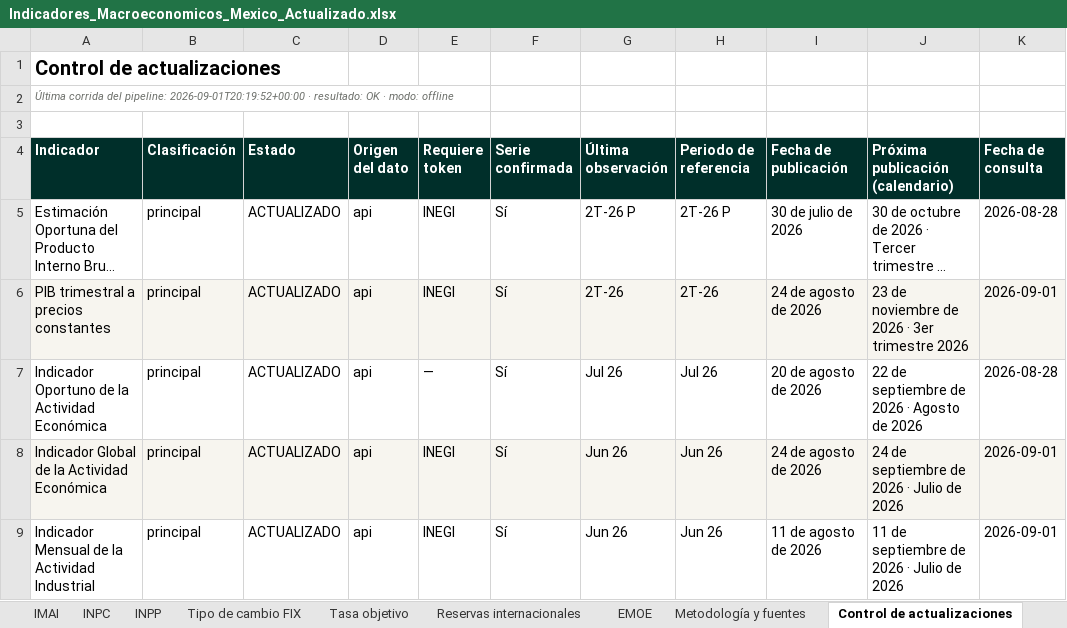
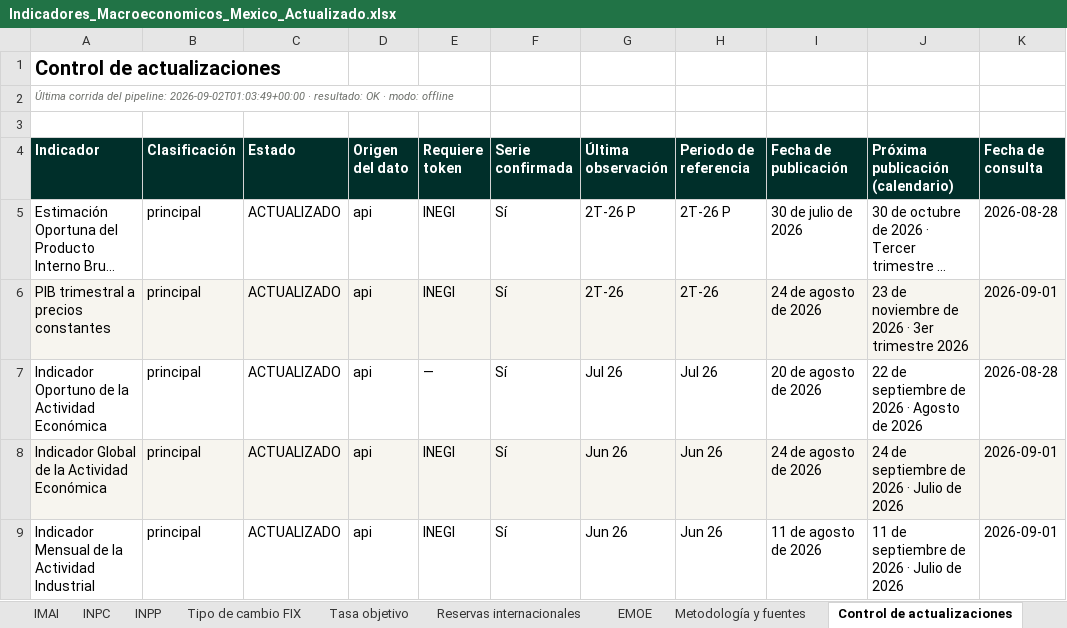
Before and after one commit to luisbuendiag/Indicadores_macroeconomicos_Mex, an Excel workbook: downloads/Indicadores_Macroeconomicos_Mexico_Actualizado.xlsx, sheet Control de actualizaciones, drawn as a sheet; only a part is shown; long unchanged cells end in …; values as stored, in another font and other column widths than the file's, no borders; the diff names each change by its address in the sheet, - before the commit and + after, or states it on an @@ line.

```diff
--- a/downloads/Indicadores_Macroeconomicos_Mexico_Actualizado.xlsx (sheet Control de actualizaciones)
+++ b/downloads/Indicadores_Macroeconomicos_Mexico_Actualizado.xlsx (sheet Control de actualizaciones)
-A2 (Indicador): …del pipeline: 2026-09-01T20:19:52+00:00 · resultado:…
+A2 (Indicador): …del pipeline: 2026-09-02T01:03:49+00:00 · resultado:…
```
Also changed, not shown: sheet Síntesis de coyuntura, downloads/indicadores/IED/IED_datos.xlsx, 7 other files.
